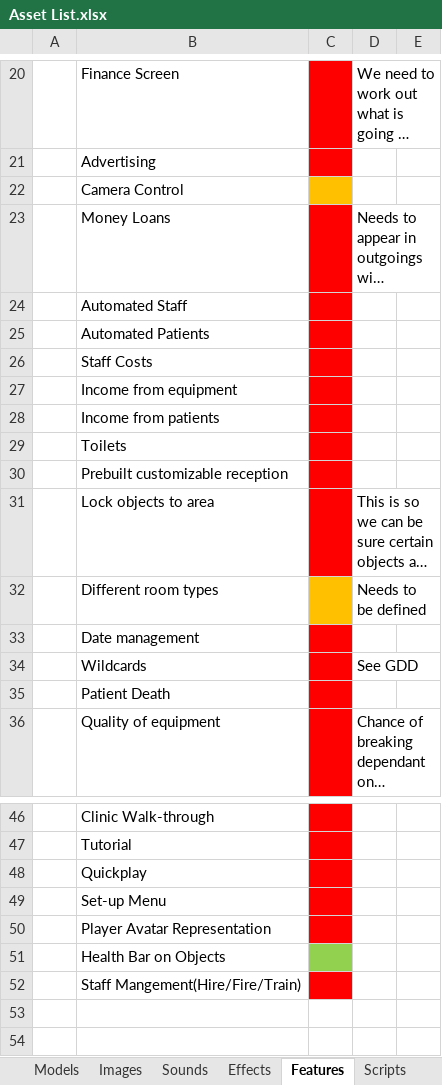
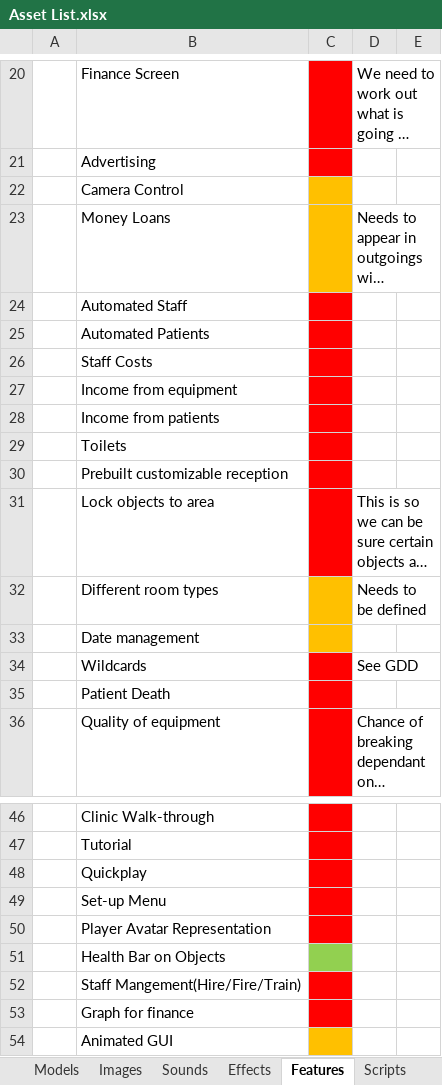
Before and after one commit to Tsumik1/SimClinic-UoH-, an Excel workbook: Assets/Documentation/Asset List.xlsx, sheet Features, drawn as a sheet; only a part is shown, gaps mark what is left out; long unchanged cells end in …; values as stored, in another font and other column widths than the file's, no borders; the diff names each change by its address in the sheet, - before the commit and + after, or states it on an @@ line.

Commit message:
Finance Code
Started working on the finance screen complete with graphs etc.

```diff
--- a/Assets/Documentation/Asset List.xlsx (sheet Features)
+++ b/Assets/Documentation/Asset List.xlsx (sheet Features)
-C23 fill: #FF0000
+C23 fill: #FFC000
-C33 fill: #FF0000
+C33 fill: #FFC000
+row 53:  | Graph for finance
+row 54:  | Animated GUI
```
Also changed, not shown: 59 other files.
